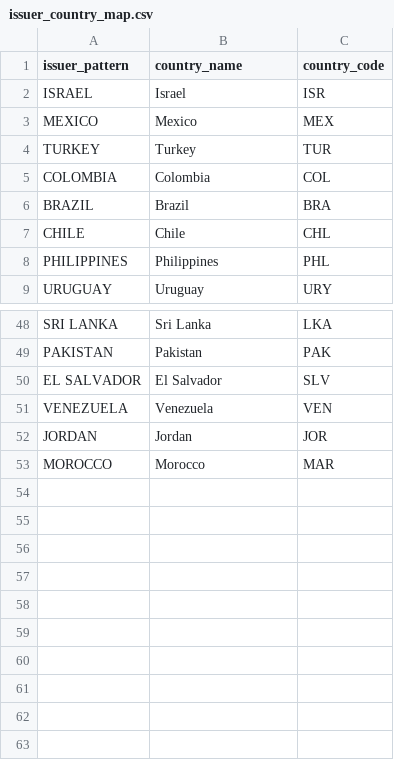
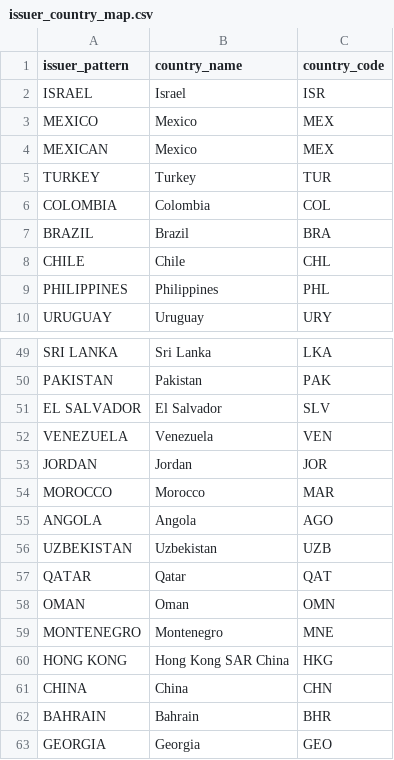
Before and after one commit to Teal-Insights/sovereign-prospectus-corpus, a CSV file: demo/data/issuer_country_map.csv, drawn as a sheet; only a part is shown, gaps mark what is left out; the diff names each change by its address in the sheet, - before the commit and + after, or states it on an @@ line.

```diff
--- a/demo/data/issuer_country_map.csv
+++ b/demo/data/issuer_country_map.csv
+row 4: MEXICAN | Mexico | MEX
+row 55: ANGOLA | Angola | AGO
+row 56: UZBEKISTAN | Uzbekistan | UZB
+row 57: QATAR | Qatar | QAT
+row 58: OMAN | Oman | OMN
+row 59: MONTENEGRO | Montenegro | MNE
+row 60: HONG KONG | Hong Kong SAR China | HKG
+row 61: CHINA | China | CHN
+row 62: BAHRAIN | Bahrain | BHR
+row 63: GEORGIA | Georgia | GEO
```
Also changed, not shown: demo/data/clause_families.csv, demo/data/corpus_by_country.csv, 8 other files.
